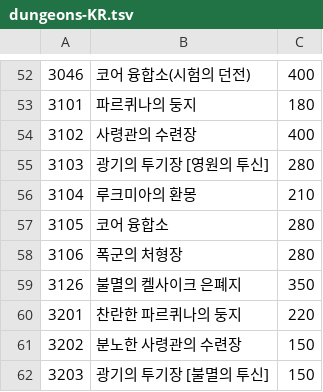
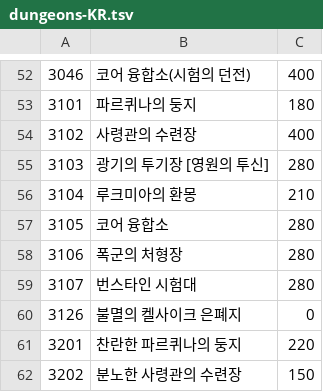
Before and after one commit to tmopcode/ShinraMeter_beta_kr, a TSV file: resources/data/dungeons/dungeons-KR.tsv, drawn as a sheet; only a part is shown, gaps mark what is left out; the shorter side is filled out with more unchanged rows.

```diff
--- a/resources/data/dungeons/dungeons-KR.tsv
+++ b/resources/data/dungeons/dungeons-KR.tsv
@@ -58,3 +58,4 @@
 3106	폭군의 처형장	280
-3126	불멸의 켈사이크 은폐지	350
+3107	번스타인 시험대	280
+3126	불멸의 켈사이크 은폐지	0
 3201	찬란한 파르퀴나의 둥지	220
```
Also changed, not shown: resources/data/acc_benefits/acc_benefits-KR.tsv, resources/data/hotdot/glyph-KR.tsv, 12 other files.
